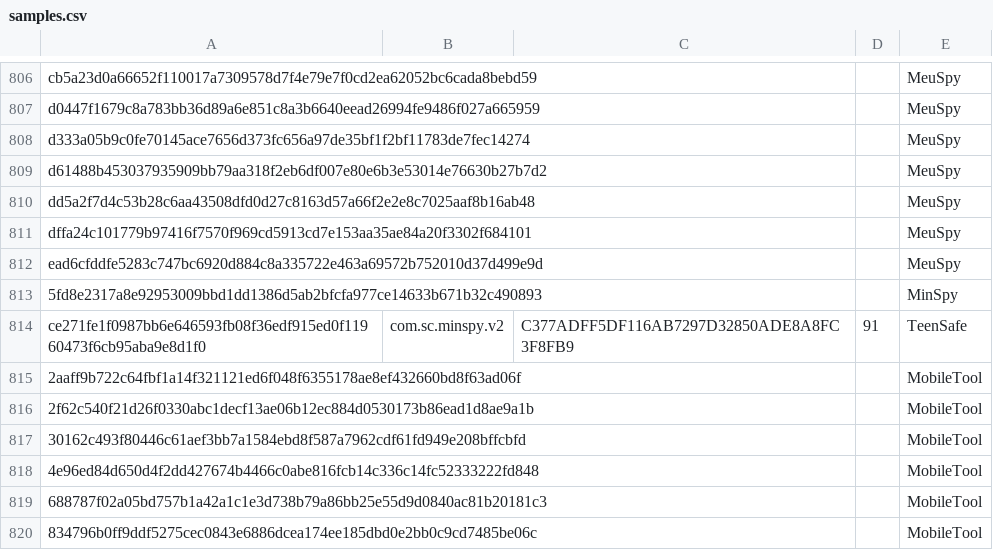
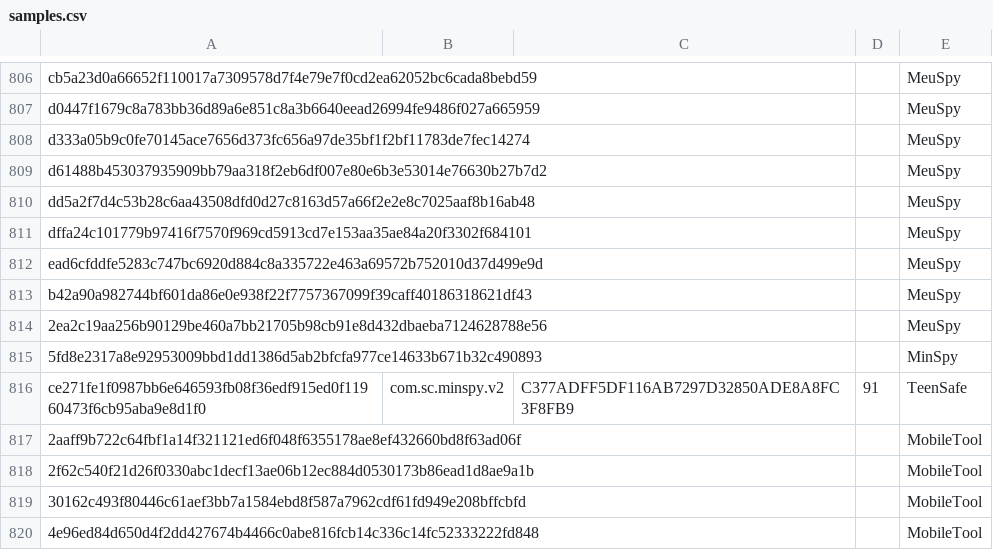
Before and after one commit to AssoEchap/stalkerware-indicators, a CSV file: samples.csv, drawn as a sheet; only a part is shown, gaps mark what is left out; the shorter side is filled out with more unchanged rows; the diff names each change by its address in the sheet, - before the commit and + after, or states it on an @@ line.

```diff
--- a/samples.csv
+++ b/samples.csv
+row 813: b42a90a982744bf601da86e0e938f22f7757367099f39caff40186318621df43 |  |  |  | MeuSpy
+row 814: 2ea2c19aa256b90129be460a7bb21705b98cb91e8d432dbaeba7124628788e56 |  |  |  | MeuSpy
```
Also changed, not shown: 1 other file.
